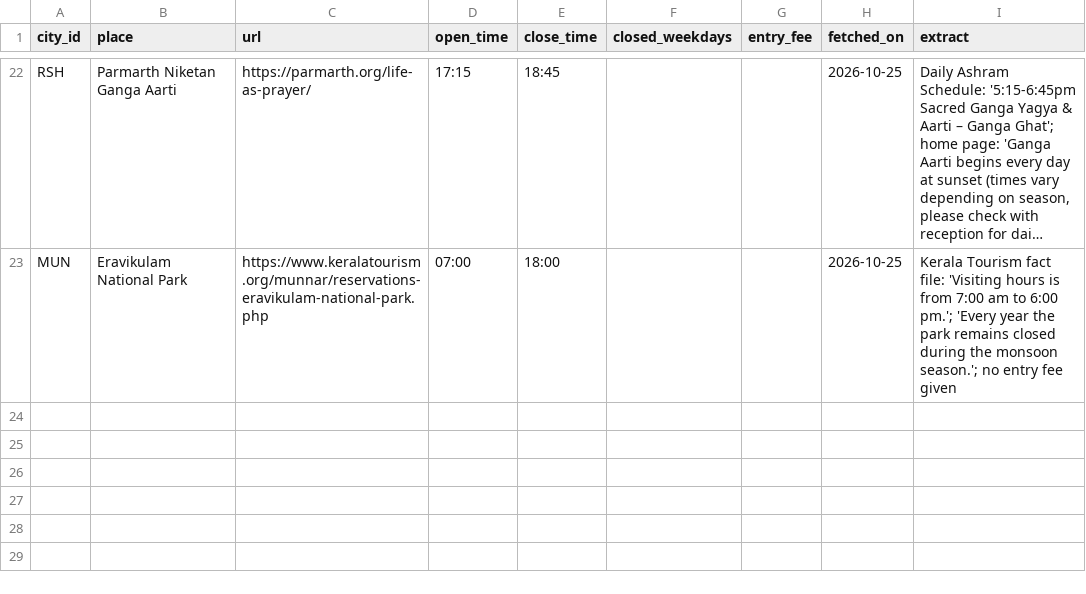
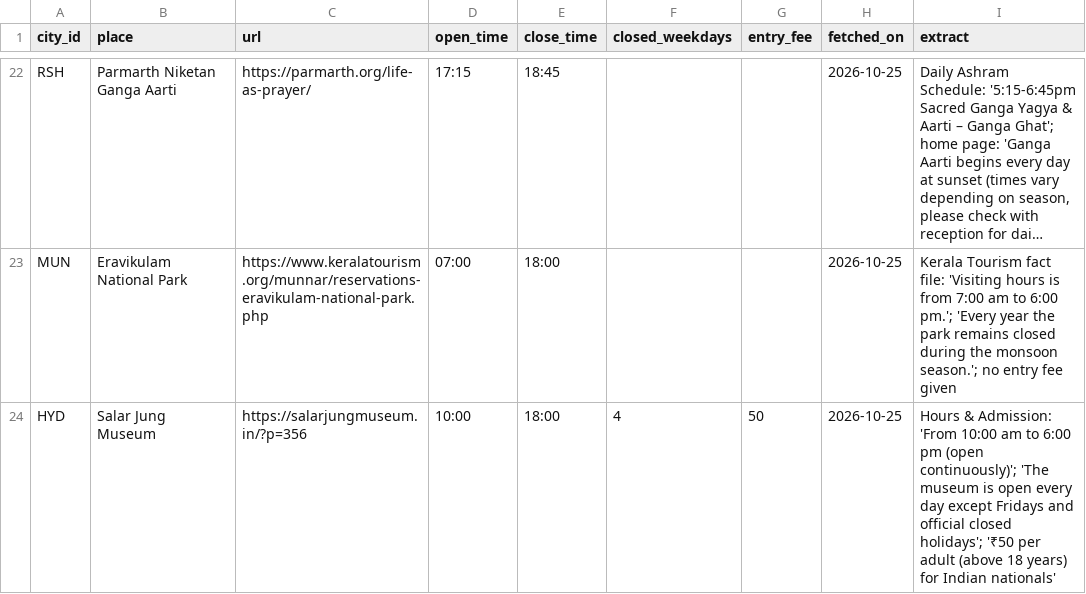
Before and after one commit to lekhyapillarikuppam/Project-4, a CSV file: data/raw/attractions/official_hours.csv, drawn as a sheet; only a part is shown, gaps mark what is left out; long unchanged cells end in …; the diff names each change by its address in the sheet, - before the commit and + after, or states it on an @@ line.

```diff
--- a/data/raw/attractions/official_hours.csv
+++ b/data/raw/attractions/official_hours.csv
+row 24: HYD | Salar Jung Museum | https://salarjungmuseum.in/?p=356 | 10:00 | 18:00 | 4 | 50 | 2026-10-25 | Hours & Admission: 'From 10:00 am to 6:00 pm (open continuously)'; 'The museum is open every day except Fridays and official closed holidays'; '₹50 per adult (above 18 years) for Indian nationals'
```
Also changed, not shown: data/curated/attractions/CCU.csv, data/curated/attractions/HYD.csv, 7 other files.
